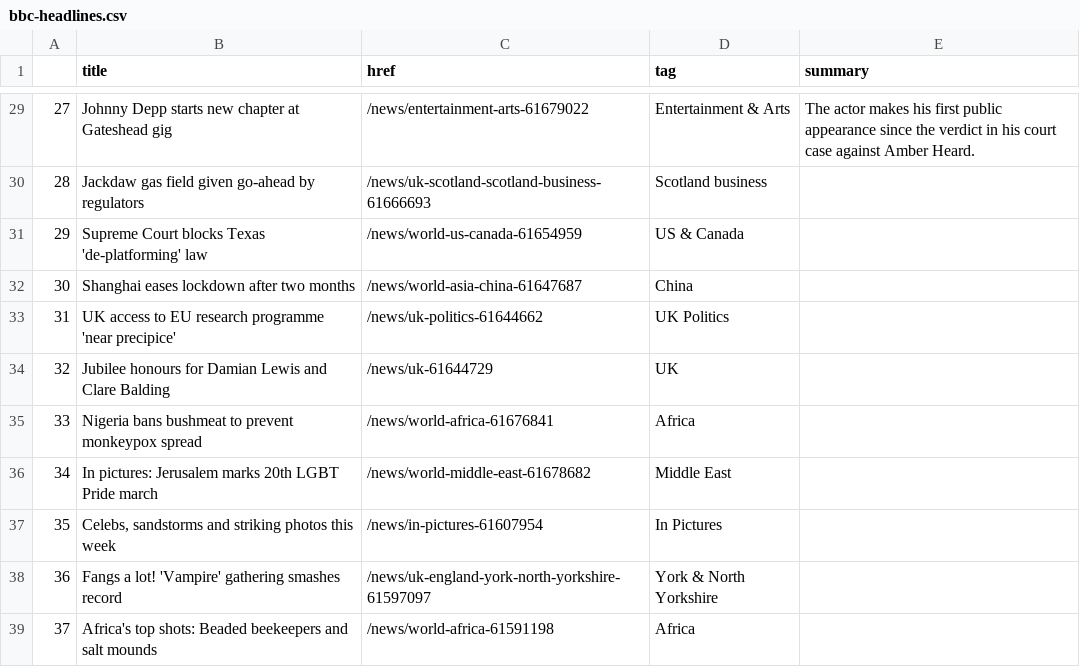
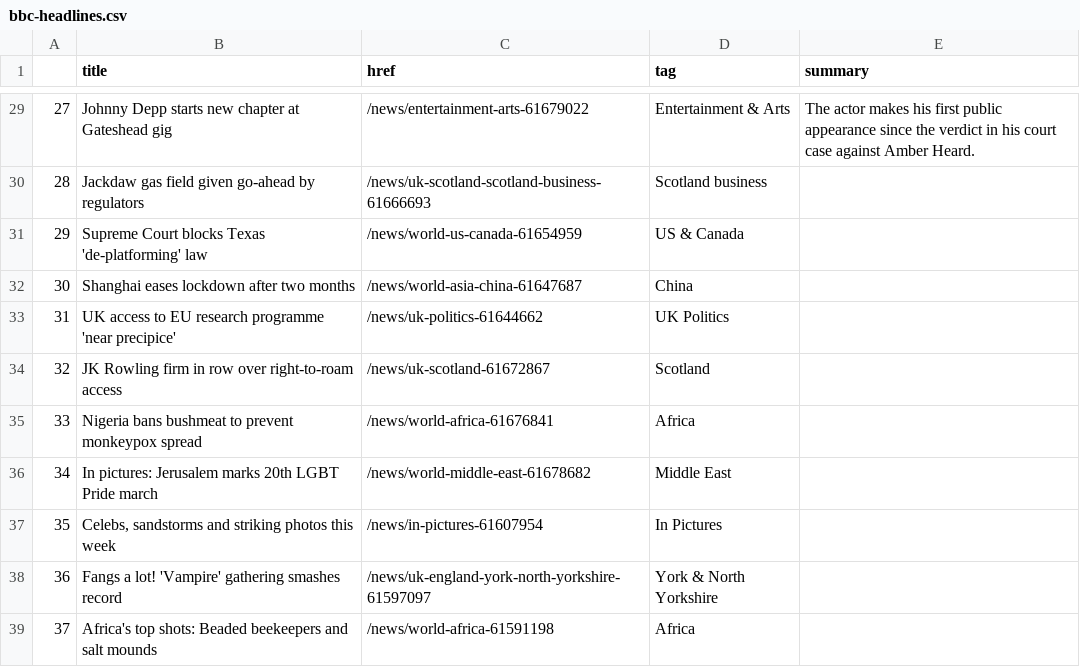
Before and after one commit to msalexford/automatic-scraper, a CSV file: bbc-headlines.csv, drawn as a sheet; only a part is shown, gaps mark what is left out.

```diff
--- a/bbc-headlines.csv
+++ b/bbc-headlines.csv
@@ -33,3 +33,3 @@
 31,UK access to EU research programme 'near precipice',/news/uk-politics-61644662,UK Politics,
-32,Jubilee honours for Damian Lewis and Clare Balding,/news/uk-61644729,UK,
+32,JK Rowling firm in row over right-to-roam access,/news/uk-scotland-61672867,Scotland,
 33,Nigeria bans bushmeat to prevent monkeypox spread,/news/world-africa-61676841,Africa,
```
